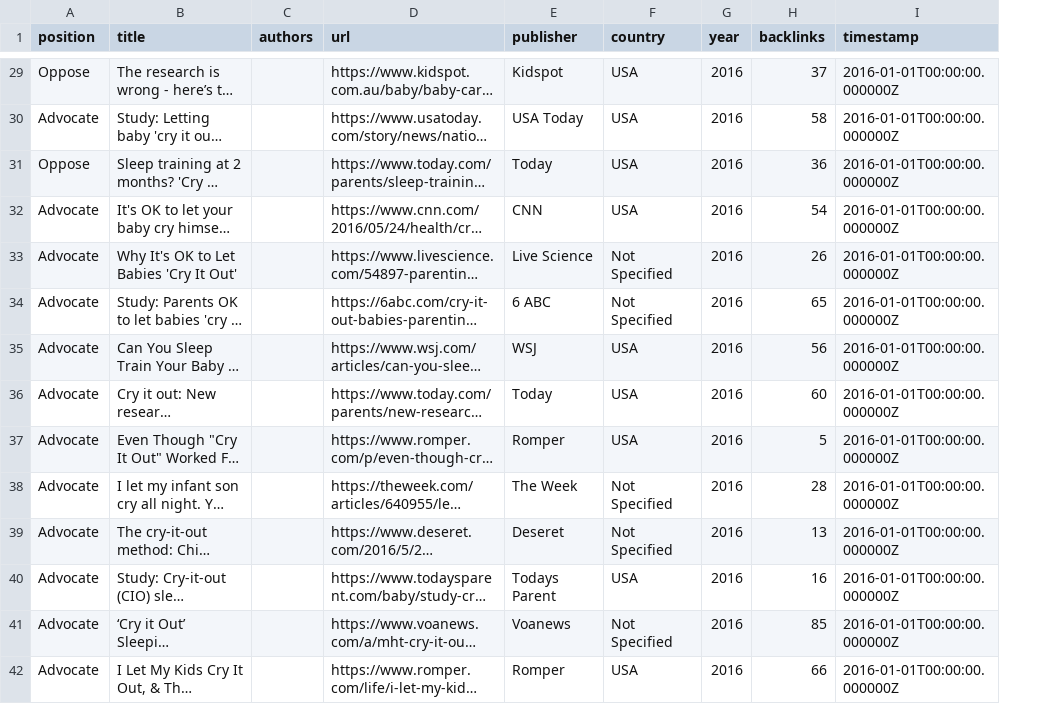
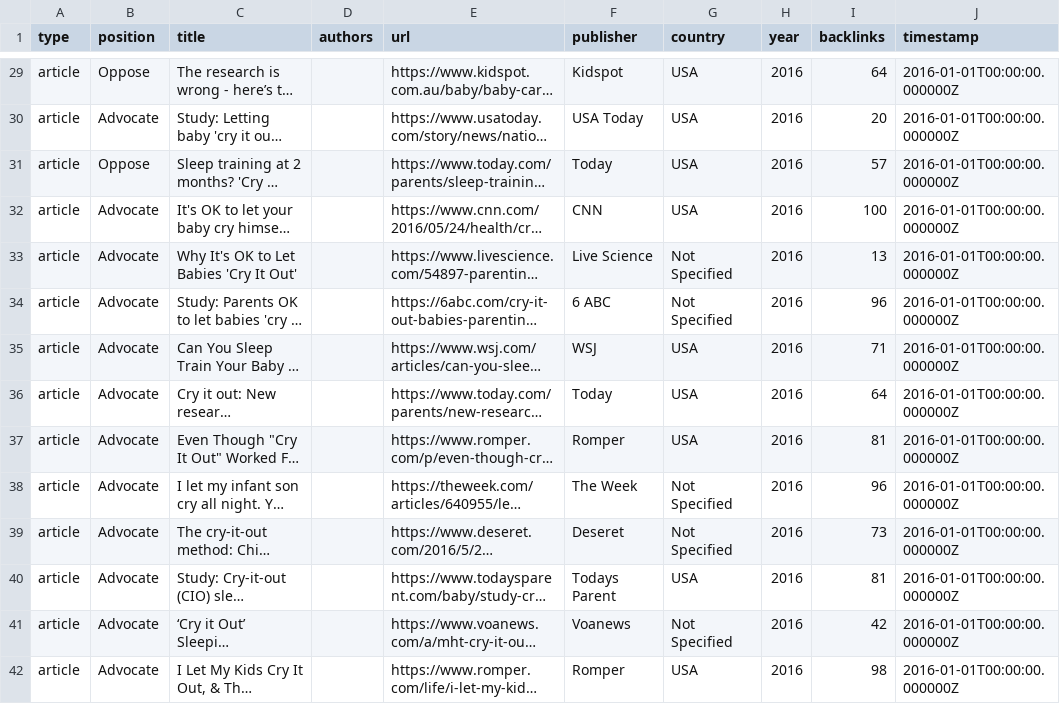
Before and after one commit to the-pudding/sleep-training, a CSV file: src/data/articles.csv, drawn as a sheet; only a part is shown, gaps mark what is left out; long unchanged cells end in …; addresses are those after the commit; the diff covers the shown part only; the diff names each change by its address in the sheet, - before the commit and + after, or states it on an @@ line.

```diff
--- a/src/data/articles.csv
+++ b/src/data/articles.csv
+column A (type), rows 29-42: all article
-I29 (backlinks): 37
+I29 (backlinks): 64
-I30 (backlinks): 58
+I30 (backlinks): 20
-I31 (backlinks): 36
+I31 (backlinks): 57
-I32 (backlinks): 54
+I32 (backlinks): 100
-I33 (backlinks): 26
+I33 (backlinks): 13
-I34 (backlinks): 65
+I34 (backlinks): 96
-I35 (backlinks): 56
+I35 (backlinks): 71
-I36 (backlinks): 60
+I36 (backlinks): 64
-I37 (backlinks): 5
+I37 (backlinks): 81
-I38 (backlinks): 28
+I38 (backlinks): 96
-I39 (backlinks): 13
+I39 (backlinks): 73
-I40 (backlinks): 16
+I40 (backlinks): 81
-I41 (backlinks): 85
+I41 (backlinks): 42
-I42 (backlinks): 66
+I42 (backlinks): 98
```
Also changed, not shown: 124 edited cells elsewhere in this file, src/data/studies.csv, 6 other files.
